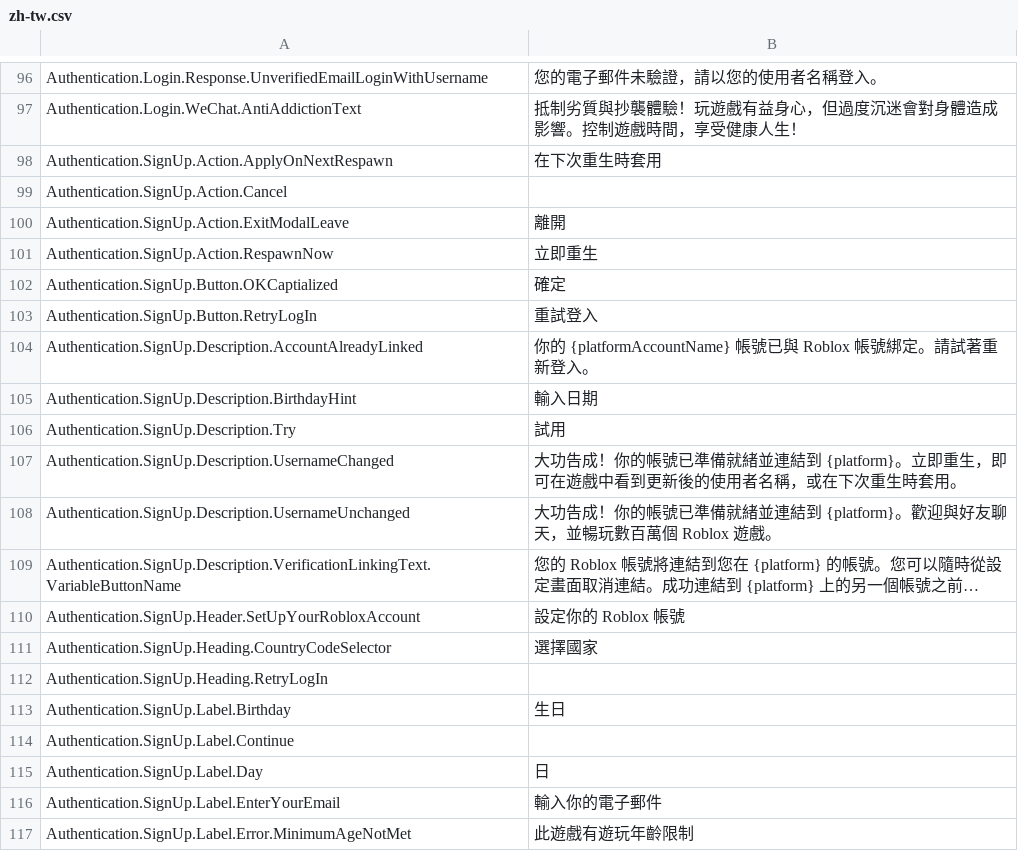
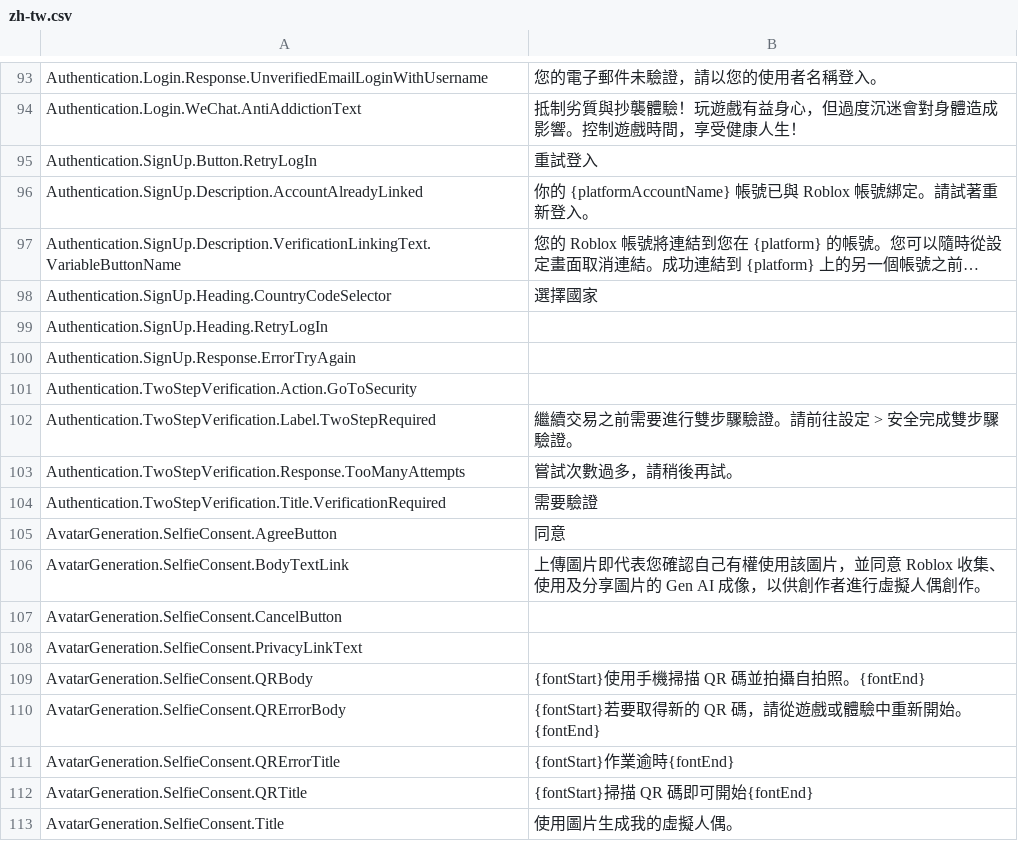
Before and after one commit to walway/Roblox-Datamine, a CSV file: InExperience/Locales/Common/zh-tw.csv, drawn as a sheet; only a part is shown, gaps mark what is left out; the shorter side is filled out with more unchanged rows; long unchanged cells end in …; the diff covers the shown part only; the diff names each change by its address in the sheet, - before the commit and + after, or states it on an @@ line.

Commit message:
datamine: update Roblox assets (2026-09-13 02:00:44 UTC)
Added: 0
Updated: 19
Removed: 0

Public dump only — tracker source not included.

```diff
--- a/InExperience/Locales/Common/zh-tw.csv
+++ b/InExperience/Locales/Common/zh-tw.csv
-row 98: Authentication.SignUp.Action.ApplyOnNextRespawn | 在下次重生時套用
-row 99: Authentication.SignUp.Action.Cancel
-row 100: Authentication.SignUp.Action.ExitModalLeave | 離開
-row 101: Authentication.SignUp.Action.RespawnNow | 立即重生
-row 102: Authentication.SignUp.Button.OKCaptialized | 確定
-row 105: Authentication.SignUp.Description.BirthdayHint | 輸入日期
-row 106: Authentication.SignUp.Description.Try | 試用
-row 107: Authentication.SignUp.Description.UsernameChanged | 大功告成！你的帳號已準備就緒並連結到 {platform}。立即重生，即可在遊戲中看到更新後的使用者名稱，或在下次重生時套用。
-row 108: Authentication.SignUp.Description.UsernameUnchanged | 大功告成！你的帳號已準備就緒並連結到 {platform}。歡迎與好友聊天，並暢玩數百萬個 Roblox 遊戲。
-row 110: Authentication.SignUp.Header.SetUpYourRobloxAccount | 設定你的 Roblox 帳號
-row 113: Authentication.SignUp.Label.Birthday | 生日
-row 114: Authentication.SignUp.Label.Continue
-row 115: Authentication.SignUp.Label.Day | 日
-row 116: Authentication.SignUp.Label.EnterYourEmail | 輸入你的電子郵件
-row 117: Authentication.SignUp.Label.Error.MinimumAgeNotMet | 此遊戲有遊玩年齡限制
```
Also changed, not shown: 37 removed rows and 8 edited cells elsewhere in this file, InExperience/Locales/Common/en-us.csv, InExperience/Locales/Common/id-id.csv, 16 other files.
